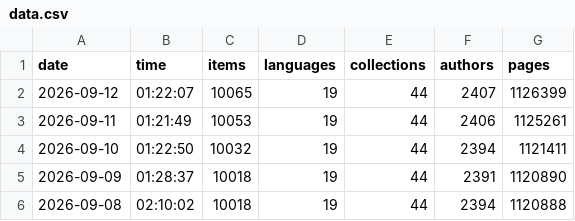
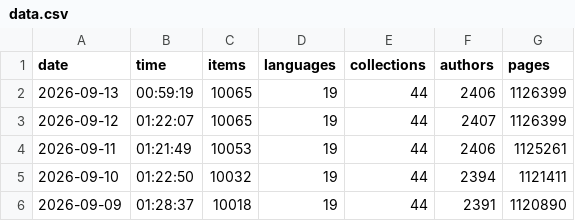
Before and after one commit to athulvis/gpurastatupdater, a CSV file: data.csv, drawn as a sheet; only a part is shown; the shorter side is filled out with more unchanged rows.

```diff
--- a/data.csv
+++ b/data.csv
@@ -1,2 +1,3 @@
 date,time,items,languages,collections,authors,pages
+2026-09-13,00:59:19,10065,19,44,2406,1126399
 2026-09-12,01:22:07,10065,19,44,2407,1126399
```
